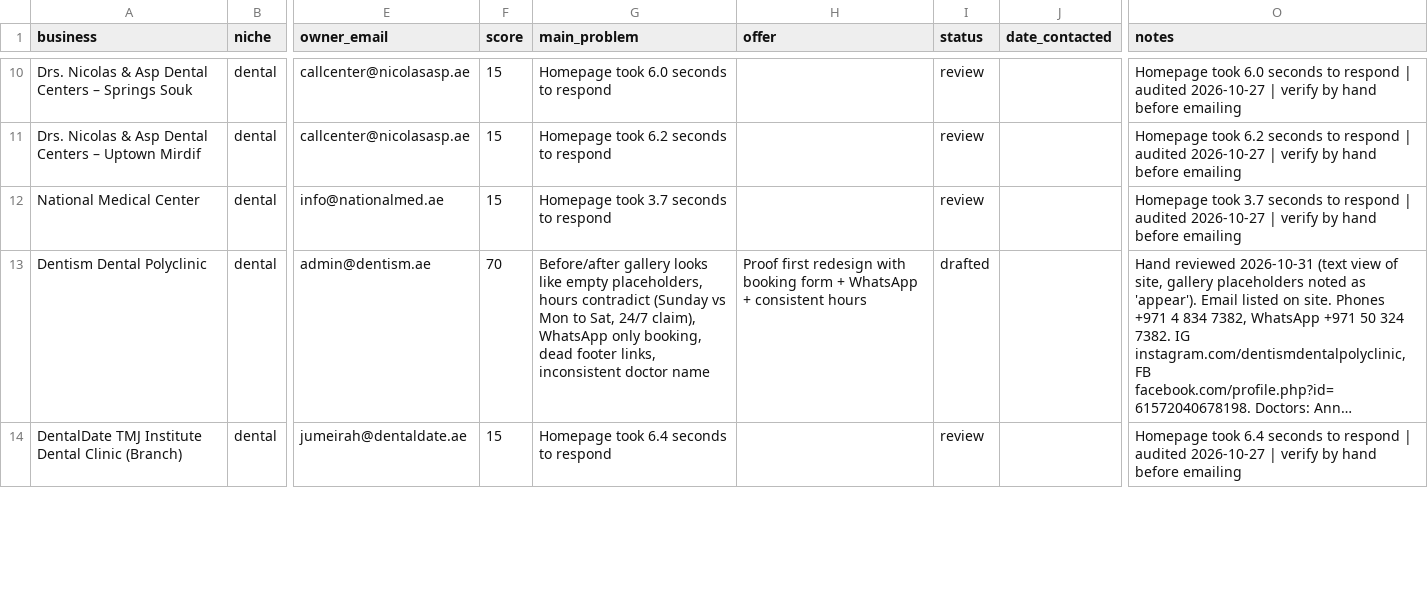
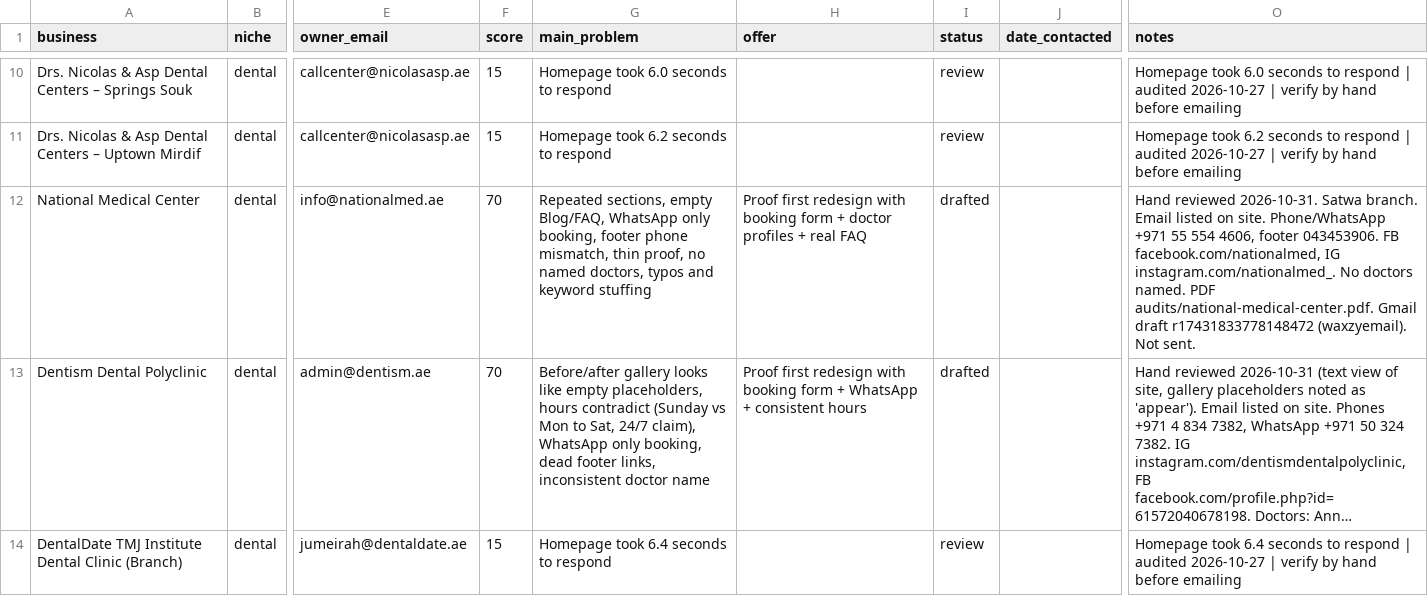
Before and after one commit to Mr-wazz/Abdulwasiu-Freelancing-Journey, a CSV file: projects/lead-scouting-agent/leads/leads.csv, drawn as a sheet; only a part is shown, gaps mark what is left out; long unchanged cells end in …; the diff covers the shown part only; the diff names each change by its address in the sheet, - before the commit and + after, or states it on an @@ line.

```diff
--- a/projects/lead-scouting-agent/leads/leads.csv
+++ b/projects/lead-scouting-agent/leads/leads.csv
-F12 (score): 15
+F12 (score): 70
-G12 (main_problem): Homepage took 3.7 seconds to respond
+G12 (main_problem): Repeated sections, empty Blog/FAQ, WhatsApp only booking, footer phone mismatch, thin proof, no named doctors, typos and keyword stuffing
-H12 (offer): (empty)
+H12 (offer): Proof first redesign with booking form + doctor profiles + real FAQ
-I12 (status): review
+I12 (status): drafted
-O12 (notes): Homepage took 3.7 seconds to respond | audited 2026-10-27 | verify by hand before emailing
+O12 (notes): Hand reviewed 2026-10-31. Satwa branch. Email listed on site. Phone/WhatsApp +971 55 554 4606, footer 043453906. FB facebook.com/nationalmed, IG instagram.com/nationalmed_. No doctors named. PDF audits/national-medical-center.pdf. Gmail draft r17431833778148472 (waxzyemail). Not sent.
```
Also changed, not shown: 1 removed row elsewhere in this file, 2 other files.
